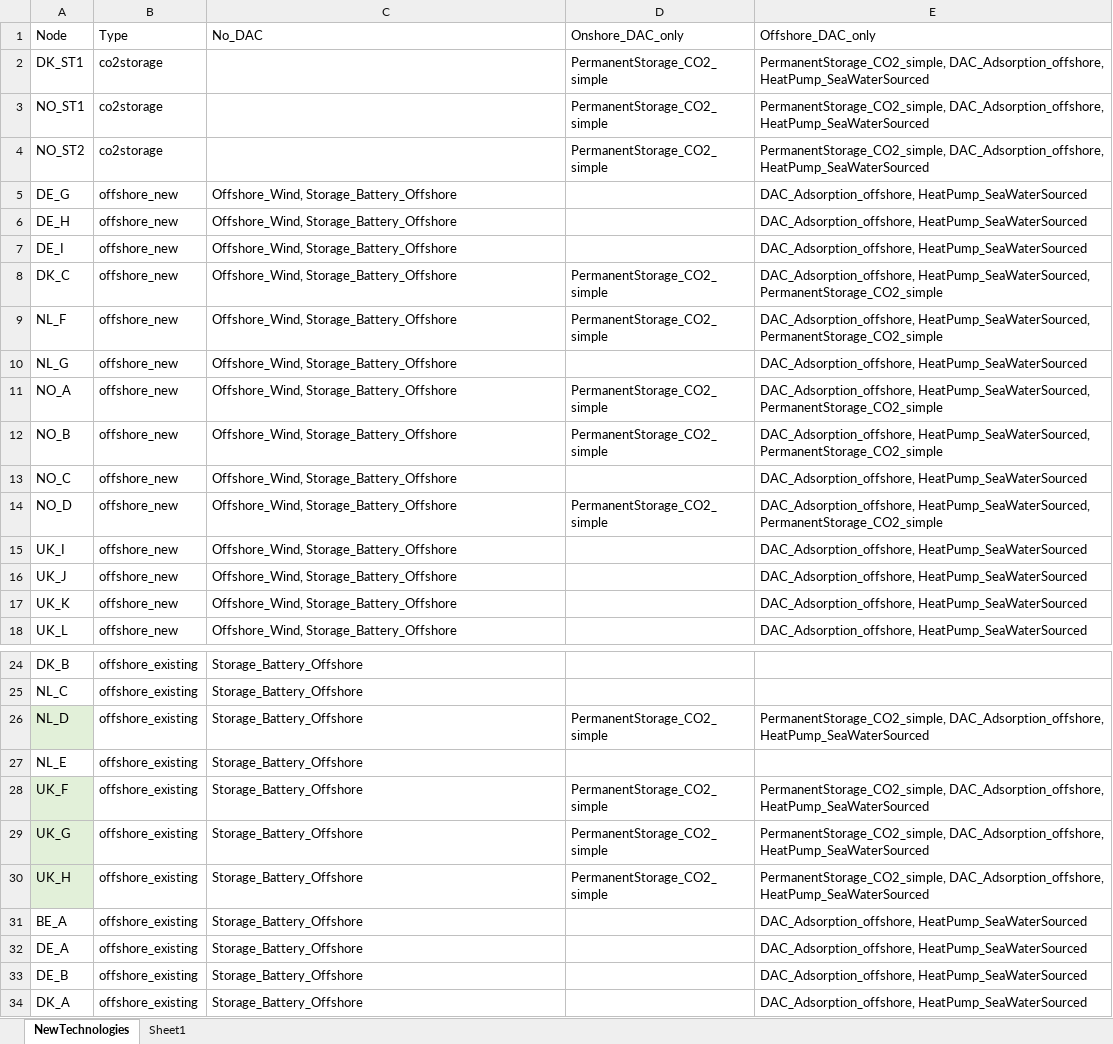
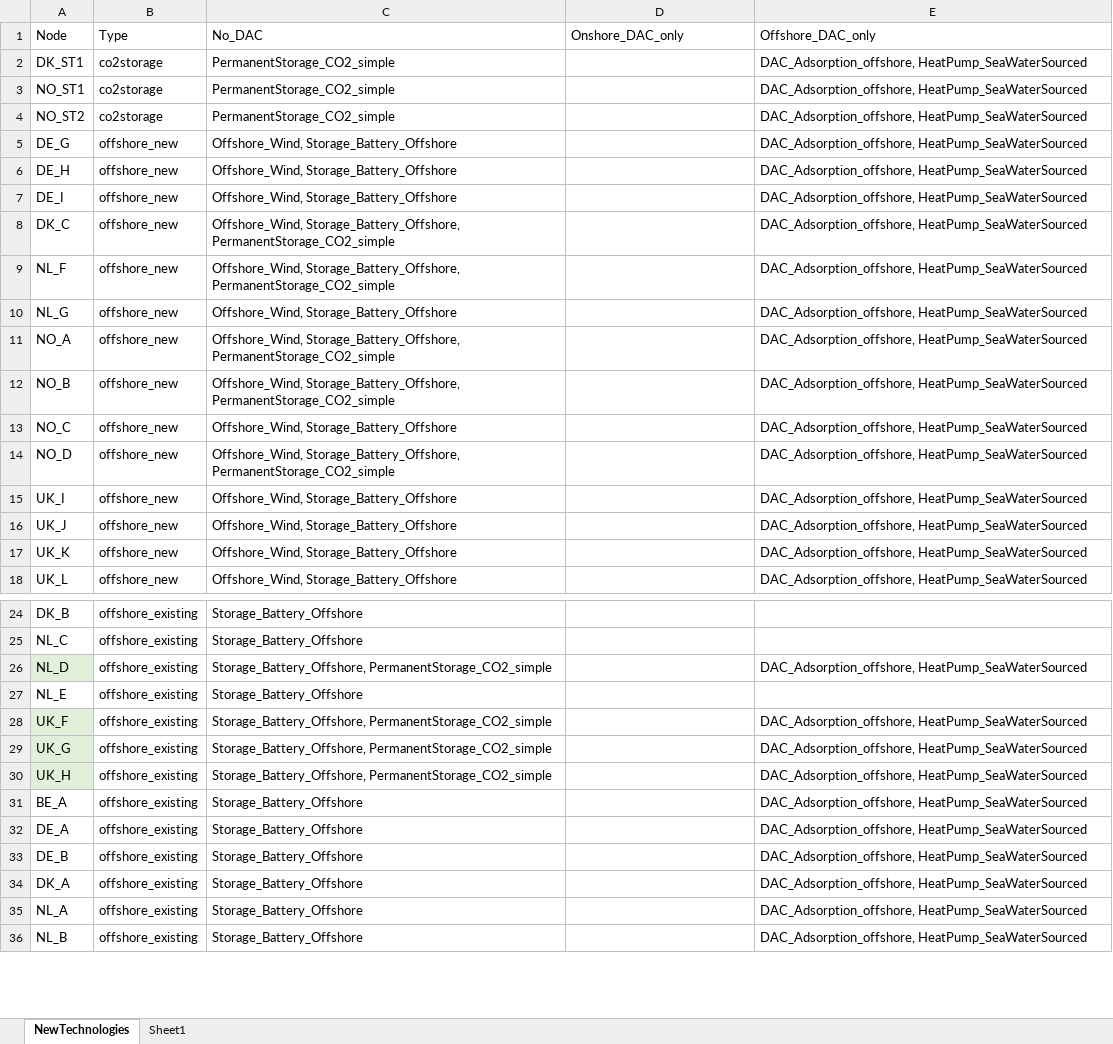
Before and after one commit to UU-ER/AdOpT-NET0_DAC-Offshore, an Excel workbook: dac_offshore/clean_data/technologies_new/NewTechnologies.xlsx, sheet NewTechnologies, drawn as a sheet; only a part is shown, gaps mark what is left out; the shorter side is filled out with more unchanged rows; values as stored, in another font and other column widths than the file's, no borders; conditional formats not drawn; the diff covers the shown part only; the diff names each change by its address in the sheet, - before the commit and + after, or states it on an @@ line.

Commit message:
Updated NewTechnologies.xlsx to remove duplicates for storage for the technologies. Closes PR #32

```diff
--- a/dac_offshore/clean_data/technologies_new/NewTechnologies.xlsx (sheet NewTechnologies)
+++ b/dac_offshore/clean_data/technologies_new/NewTechnologies.xlsx (sheet NewTechnologies)
-C2:C4 (No_DAC): (empty)
+C2:C4 (No_DAC): PermanentStorage_CO2_simple
-D2:D4 (Onshore_DAC_only): PermanentStorage_CO2_simple
+D2:D4 (Onshore_DAC_only): (empty)
-E2:E4 (Offshore_DAC_only): PermanentStorage_CO2_simple, DAC_Adsorption_offshore, HeatPump_SeaWaterSourced
+E2:E4 (Offshore_DAC_only): DAC_Adsorption_offshore, HeatPump_SeaWaterSourced
-C8:C9 (No_DAC): Offshore_Wind, Storage_Battery_Offshore
+C8:C9 (No_DAC): Offshore_Wind, Storage_Battery_Offshore, PermanentStorage_CO2_simple
-D8:D9 (Onshore_DAC_only): PermanentStorage_CO2_simple
+D8:D9 (Onshore_DAC_only): (empty)
-E8:E9 (Offshore_DAC_only): DAC_Adsorption_offshore, HeatPump_SeaWaterSourced, PermanentStorage_CO2_simple
+E8:E9 (Offshore_DAC_only): DAC_Adsorption_offshore, HeatPump_SeaWaterSourced
-C11:C12 (No_DAC): Offshore_Wind, Storage_Battery_Offshore
+C11:C12 (No_DAC): Offshore_Wind, Storage_Battery_Offshore, PermanentStorage_CO2_simple
-D11:D12 (Onshore_DAC_only): PermanentStorage_CO2_simple
+D11:D12 (Onshore_DAC_only): (empty)
-E11:E12 (Offshore_DAC_only): DAC_Adsorption_offshore, HeatPump_SeaWaterSourced, PermanentStorage_CO2_simple
+E11:E12 (Offshore_DAC_only): DAC_Adsorption_offshore, HeatPump_SeaWaterSourced
-C14 (No_DAC): Offshore_Wind, Storage_Battery_Offshore
+C14 (No_DAC): Offshore_Wind, Storage_Battery_Offshore, PermanentStorage_CO2_simple
-D14 (Onshore_DAC_only): PermanentStorage_CO2_simple
+D14 (Onshore_DAC_only): (empty)
-E14 (Offshore_DAC_only): DAC_Adsorption_offshore, HeatPump_SeaWaterSourced, PermanentStorage_CO2_simple
+E14 (Offshore_DAC_only): DAC_Adsorption_offshore, HeatPump_SeaWaterSourced
-C26 (No_DAC): Storage_Battery_Offshore
+C26 (No_DAC): Storage_Battery_Offshore, PermanentStorage_CO2_simple
-D26 (Onshore_DAC_only): PermanentStorage_CO2_simple
+D26 (Onshore_DAC_only): (empty)
-E26 (Offshore_DAC_only): PermanentStorage_CO2_simple, DAC_Adsorption_offshore, HeatPump_SeaWaterSourced
+E26 (Offshore_DAC_only): DAC_Adsorption_offshore, HeatPump_SeaWaterSourced
-C28:C30 (No_DAC): Storage_Battery_Offshore
+C28:C30 (No_DAC): Storage_Battery_Offshore, PermanentStorage_CO2_simple
-D28:D30 (Onshore_DAC_only): PermanentStorage_CO2_simple
+D28:D30 (Onshore_DAC_only): (empty)
-E28:E30 (Offshore_DAC_only): PermanentStorage_CO2_simple, DAC_Adsorption_offshore, HeatPump_SeaWaterSourced
+E28:E30 (Offshore_DAC_only): DAC_Adsorption_offshore, HeatPump_SeaWaterSourced
```
Also changed, not shown: 9 edited cells elsewhere in this sheet.
